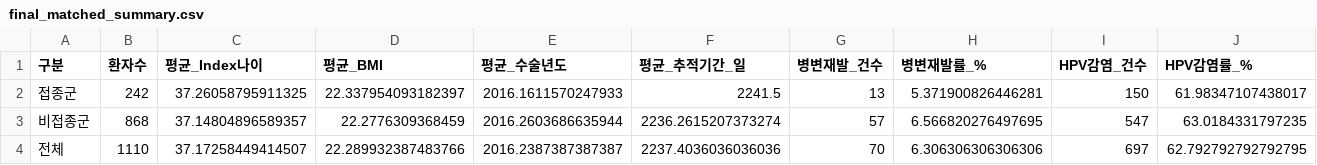
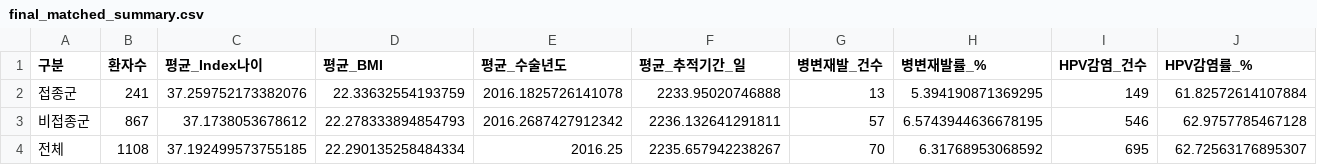
Before and after one commit to sueinchoi/HPV_vaccines, a CSV file: Data/final_matched_summary.csv, drawn as a sheet.

```diff
--- a/Data/final_matched_summary.csv
+++ b/Data/final_matched_summary.csv
@@ -1,4 +1,4 @@
 구분,환자수,평균_Index나이,평균_BMI,평균_수술년도,평균_추적기간_일,병변재발_건수,병변재발률_%,HPV감염_건수,HPV감염률_%
-접종군,242,37.26058795911325,22.337954093182397,2016.1611570247933,2241.5,13,5.371900826446281,150,61.98347107438017
-비접종군,868,37.14804896589357,22.2776309368459,2016.2603686635944,2236.2615207373274,57,6.566820276497695,547,63.0184331797235
-전체,1110,37.17258449414507,22.289932387483766,2016.2387387387387,2237.4036036036036,70,6.306306306306306,697,62.792792792792795
+접종군,241,37.259752173382076,22.33632554193759,2016.1825726141078,2233.95020746888,13,5.394190871369295,149,61.82572614107884
+비접종군,867,37.1738053678612,22.278333894854793,2016.2687427912342,2236.132641291811,57,6.5743944636678195,546,62.9757785467128
+전체,1108,37.192499573755185,22.290135258484334,2016.25,2235.657942238267,70,6.31768953068592,695,62.72563176895307
```
Also changed, not shown: Data/cohort_summary.csv, Data/final_matched_cohort.csv, 3 other files.
